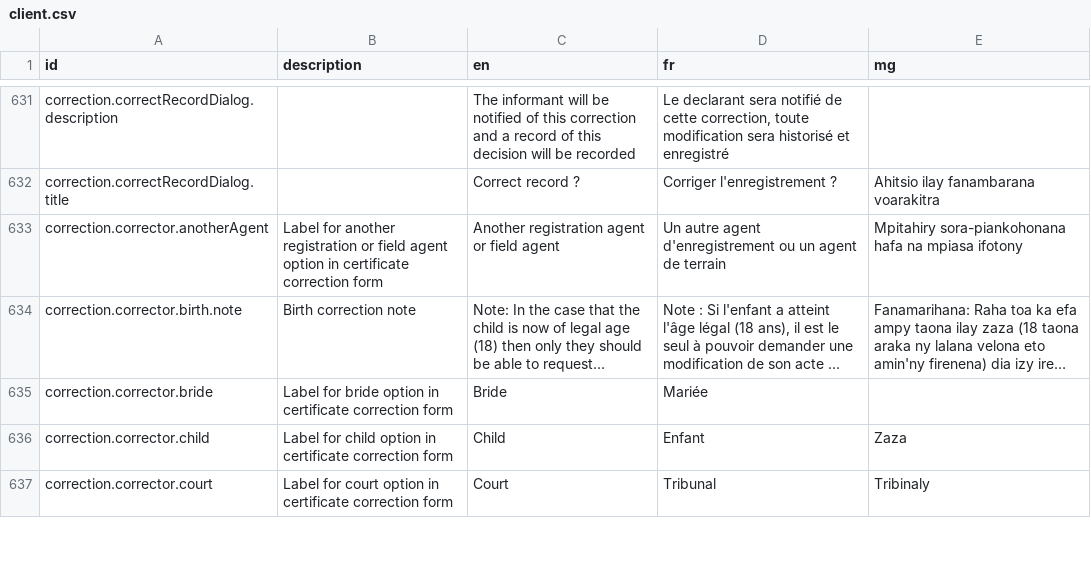
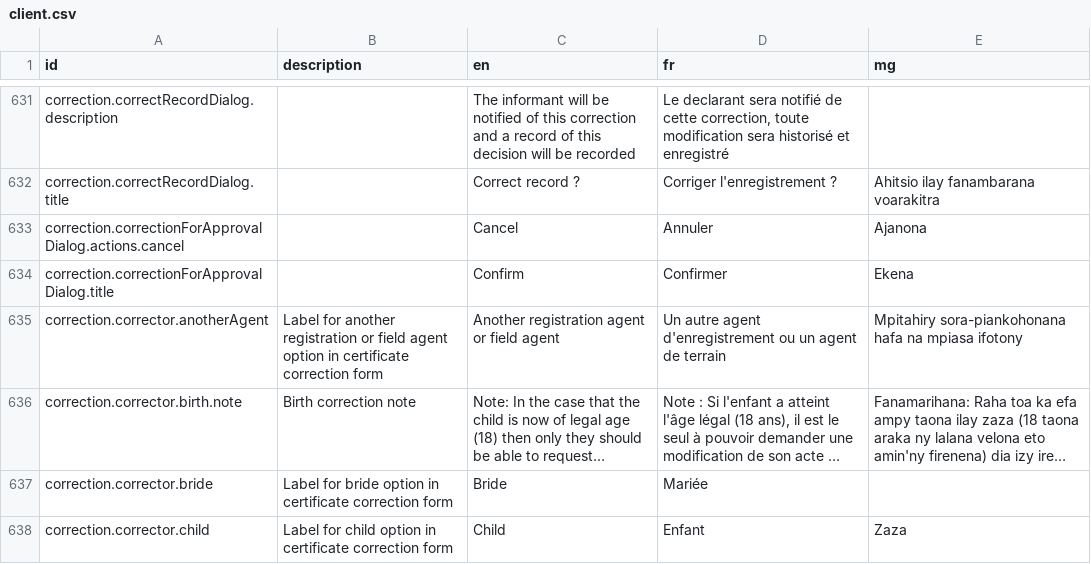
Before and after one commit to opencrvs/opencrvs-countryconfig, a CSV file: src/translations/client.csv, drawn as a sheet; only a part is shown, gaps mark what is left out; the shorter side is filled out with more unchanged rows; long unchanged cells end in …; the diff names each change by its address in the sheet, - before the commit and + after, or states it on an @@ line.

Commit message:
fix translate cancel and confirm for record dialog

```diff
--- a/src/translations/client.csv
+++ b/src/translations/client.csv
+row 633: correction.correctionForApprovalDialog.actions.cancel |  | Cancel | Annuler | Ajanona
+row 634: correction.correctionForApprovalDialog.title |  | Confirm | Confirmer | Ekena
```
